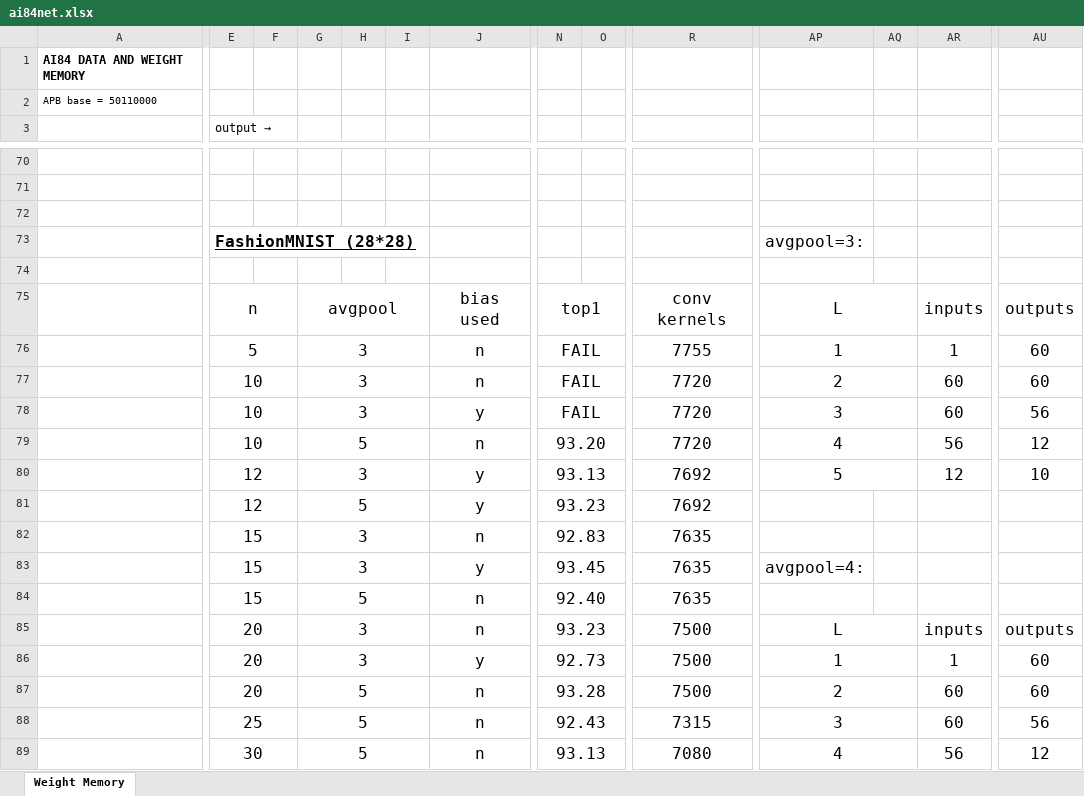
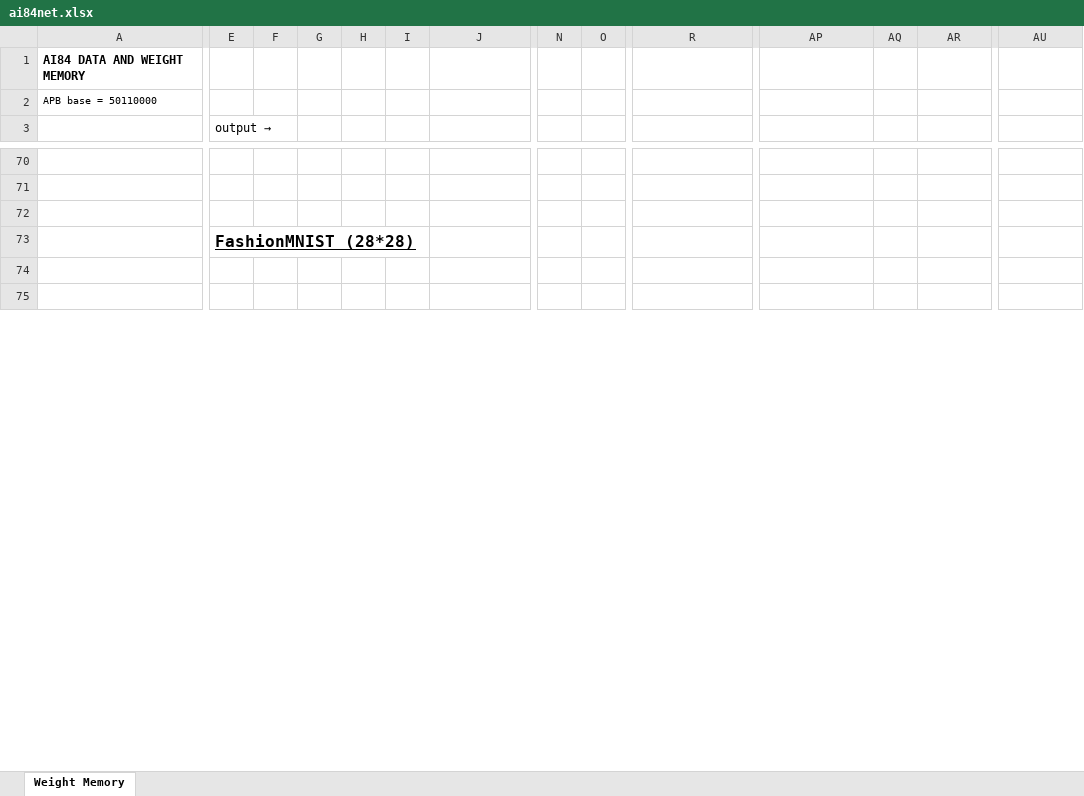
Before and after one commit to analogdevicesinc/ai8x-training, an Excel workbook: ai84net.xlsx, sheet Weight Memory, drawn as a sheet; only a part is shown, gaps mark what is left out; values as stored, in another font and other column widths than the file's, no borders; charts and pictures not drawn; removed rows and columns are numbered as before the commit, all else as after; rows hold the shown columns only; the diff covers the shown part only; the diff names each change by its address in the sheet, - before the commit and + after, or states it on an @@ line.

```diff
--- a/ai84net.xlsx (sheet Weight Memory)
+++ b/ai84net.xlsx (sheet Weight Memory)
-row 73:  | FashionMNIST (28*28) |  |  |  |  |  |  |  |  | avgpool=3:
+row 73:  | FashionMNIST (28*28)
-row 75:  | n |  | avgpool |  |  | bias used | top1 |  | conv kernels | L |  | inputs | outputs
+row 75: (empty)
-E75:F75 merged
-G75:I75 merged
-J75:M75 merged
-N75:P75 merged
-R75:V75 merged
-AP75:AQ75 merged
-AR75:AT75 merged
-AU75:AX75 merged
-row 76:  | 5 |  | 3 |  |  | n | FAIL |  | 7755 | 1 |  | 1 | 60
-row 77:  | 10 |  | 3 |  |  | n | FAIL |  | 7720 | 2 |  | 60 | 60
-row 78:  | 10 |  | 3 |  |  | y | FAIL |  | 7720 | 3 |  | 60 | 56
-row 79:  | 10 |  | 5 |  |  | n | 93.20 |  | 7720 | 4 |  | 56 | 12
-row 80:  | 12 |  | 3 |  |  | y | 93.13 |  | 7692 | 5 |  | 12 | 10
-row 81:  | 12 |  | 5 |  |  | y | 93.23 |  | 7692
-row 82:  | 15 |  | 3 |  |  | n | 92.83 |  | 7635
-row 83:  | 15 |  | 3 |  |  | y | 93.45 |  | 7635 | avgpool=4:
-row 84:  | 15 |  | 5 |  |  | n | 92.40 |  | 7635
-row 85:  | 20 |  | 3 |  |  | n | 93.23 |  | 7500 | L |  | inputs | outputs
-row 86:  | 20 |  | 3 |  |  | y | 92.73 |  | 7500 | 1 |  | 1 | 60
-row 87:  | 20 |  | 5 |  |  | n | 93.28 |  | 7500 | 2 |  | 60 | 60
-row 88:  | 25 |  | 5 |  |  | n | 92.43 |  | 7315 | 3 |  | 60 | 56
-row 89:  | 30 |  | 5 |  |  | n | 93.13 |  | 7080 | 4 |  | 56 | 12
```
Also changed, not shown: 7 added rows, 4 removed rows, 5 edited cells and merged cells elsewhere in this sheet, charts or pictures, 1 other file.
